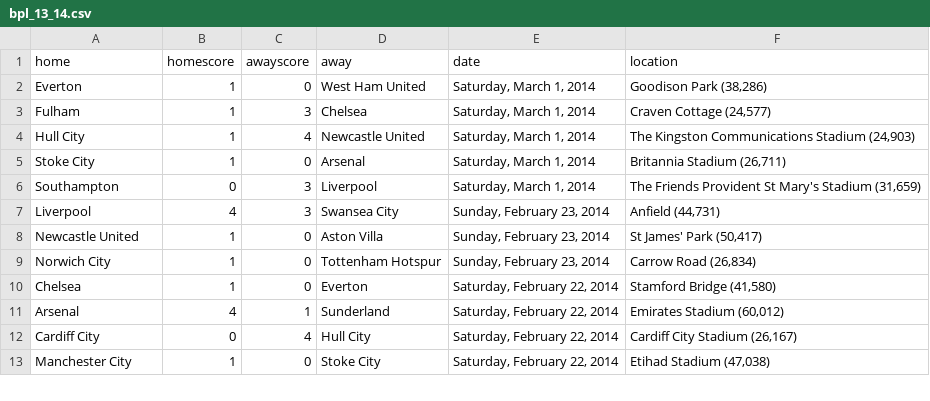
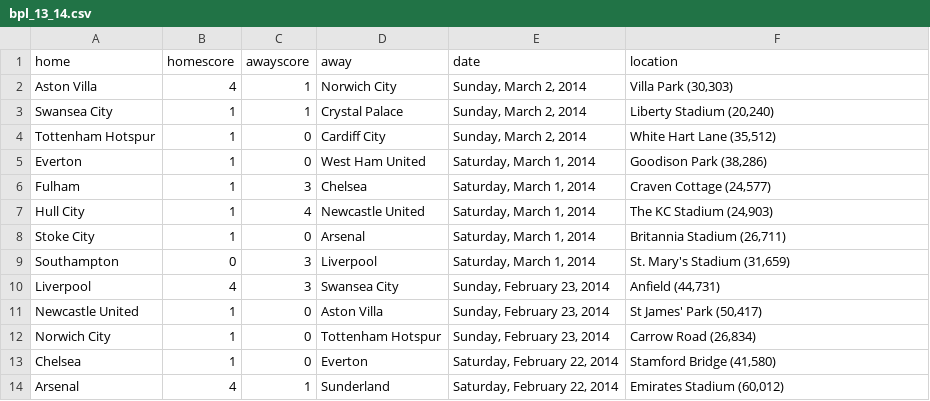
Before and after one commit to llimllib/soccerdata, a CSV file: data/bpl_13_14.csv, drawn as a sheet; only a part is shown; the shorter side is filled out with more unchanged rows.

```diff
--- a/data/bpl_13_14.csv
+++ b/data/bpl_13_14.csv
@@ -1,7 +1,10 @@
 home,homescore,awayscore,away,date,location
+Aston Villa,4,1,Norwich City,"Sunday, March 2, 2014","Villa Park (30,303)"
+Swansea City,1,1,Crystal Palace,"Sunday, March 2, 2014","Liberty Stadium (20,240)"
+Tottenham Hotspur,1,0,Cardiff City,"Sunday, March 2, 2014","White Hart Lane (35,512)"
 Everton,1,0,West Ham United,"Saturday, March 1, 2014","Goodison Park (38,286)"
 Fulham,1,3,Chelsea,"Saturday, March 1, 2014","Craven Cottage (24,577)"
-Hull City,1,4,Newcastle United,"Saturday, March 1, 2014","The Kingston Communications Stadium (24,903)"
+Hull City,1,4,Newcastle United,"Saturday, March 1, 2014","The KC Stadium (24,903)"
 Stoke City,1,0,Arsenal,"Saturday, March 1, 2014","Britannia Stadium (26,711)"
-Southampton,0,3,Liverpool,"Saturday, March 1, 2014","The Friends Provident St Mary's Stadium (31,659)"
+Southampton,0,3,Liverpool,"Saturday, March 1, 2014","St. Mary's Stadium (31,659)"
 Liverpool,4,3,Swansea City,"Sunday, February 23, 2014","Anfield (44,731)"
```
Also changed, not shown: data/bundesliga_13_14.csv, data/eredivisie_13_14.csv, 3 other files.
